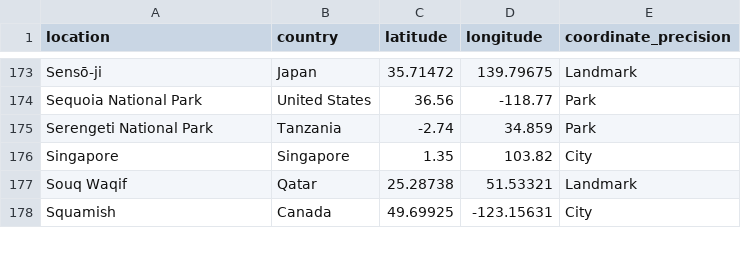
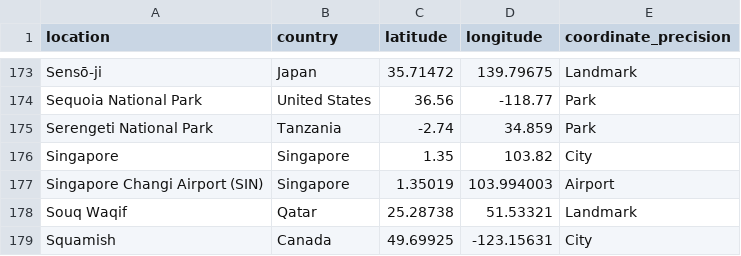
Before and after one commit to dzdaniel84/dzdaniel84.github.io, a CSV file: content/locations.csv, drawn as a sheet; only a part is shown, gaps mark what is left out.

```diff
--- a/content/locations.csv
+++ b/content/locations.csv
@@ -176,2 +176,3 @@ Serengeti National Park,Tanzania,-2.74,34.859,Park
 Singapore,Singapore,1.35,103.82,City
+Singapore Changi Airport (SIN),Singapore,1.35019,103.994003,Airport
 Souq Waqif,Qatar,25.28738,51.53321,Landmark
```
Also changed, not shown: content/galleries/airports/photos.csv, 7 other files.
